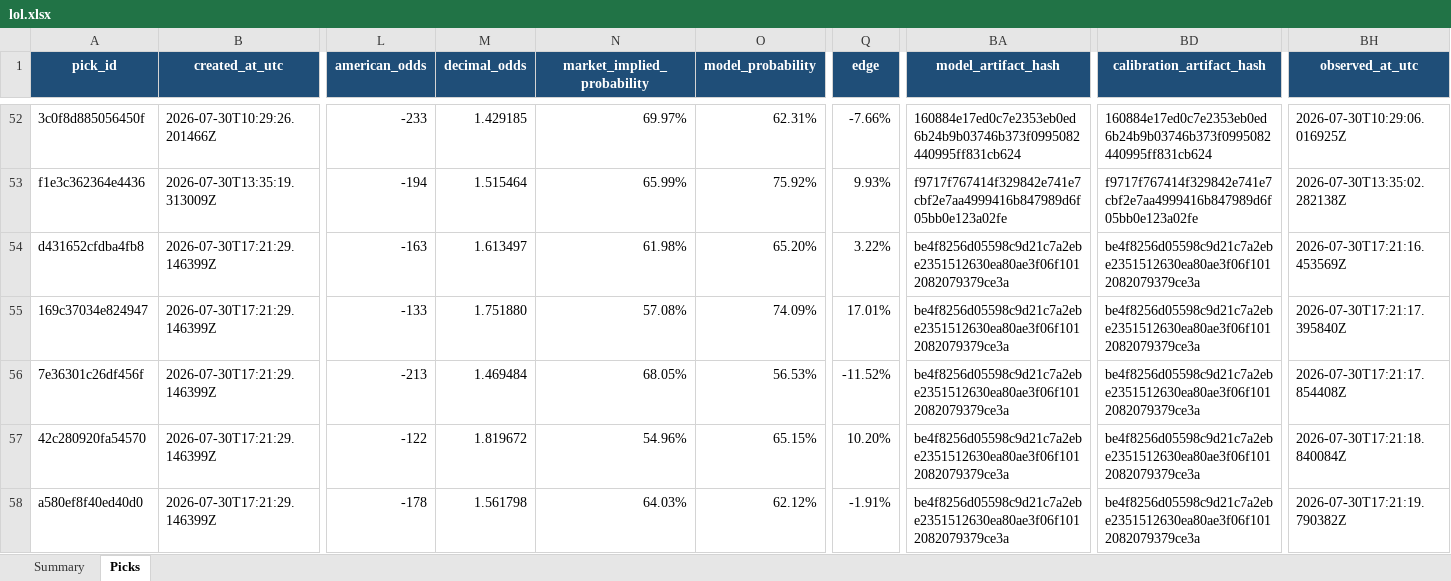
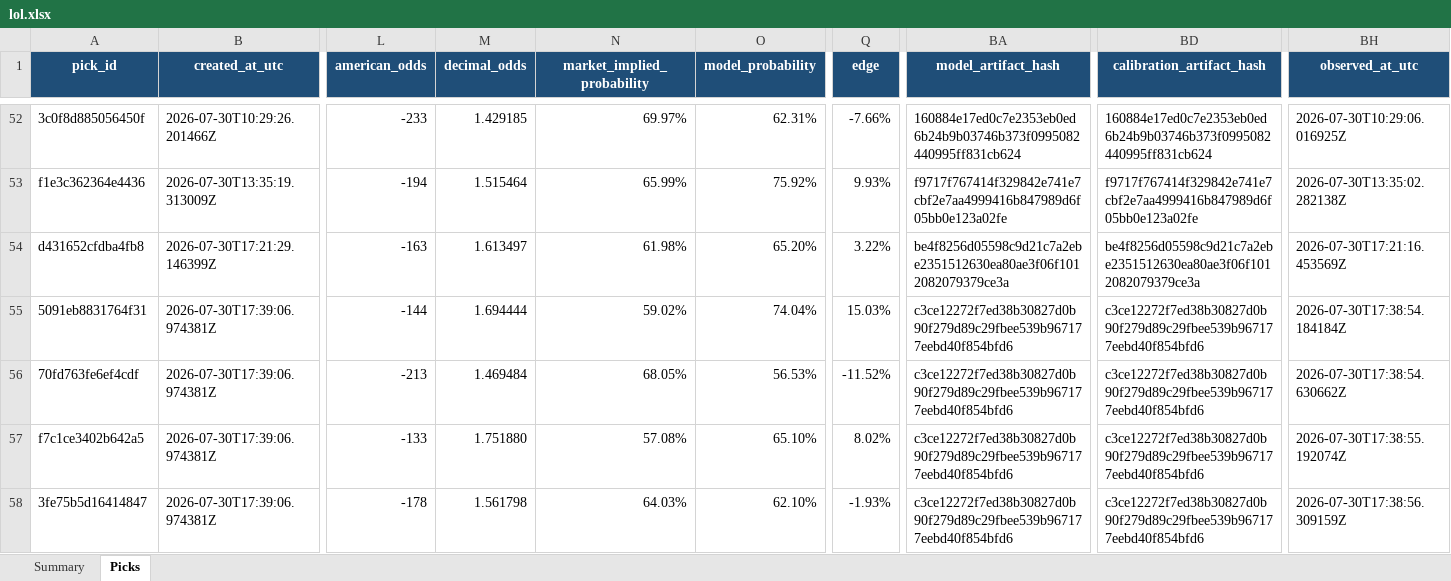
Before and after one commit to Vc9002/model-prediction, an Excel workbook: data/research/lol.xlsx, sheet Picks, drawn as a sheet; only a part is shown, gaps mark what is left out; values as stored, in another font and other column widths than the file's, no borders; table styles not drawn; the diff covers the shown part only; the diff names each change by its address in the sheet, - before the commit and + after, or states it on an @@ line.

```diff
--- a/data/research/lol.xlsx (sheet Picks)
+++ b/data/research/lol.xlsx (sheet Picks)
-A55 (pick_id): 169c37034e824947
+A55 (pick_id): 5091eb8831764f31
-B55:B58 (created_at_utc): 2026-07-30T17:21:29.146399Z
+B55:B58 (created_at_utc): 2026-07-30T17:39:06.974381Z
-L55 (american_odds): -133
+L55 (american_odds): -144
-M55 (decimal_odds): 1.751880
+M55 (decimal_odds): 1.694444
-N55 (market_implied_probability): 57.08%
+N55 (market_implied_probability): 59.02%
-O55 (model_probability): 74.09%
+O55 (model_probability): 74.04%
-Q55 (edge): 17.01%
+Q55 (edge): 15.03%
-BA55:BA58 (model_artifact_hash): be4f8256d05598c9d21c7a2ebe2351512630ea80ae3f06f1012082079379ce3a
+BA55:BA58 (model_artifact_hash): c3ce12272f7ed38b30827d0b90f279d89c29fbee539b967177eebd40f854bfd6
-BD55:BD58 (calibration_artifact_hash): be4f8256d05598c9d21c7a2ebe2351512630ea80ae3f06f1012082079379ce3a
+BD55:BD58 (calibration_artifact_hash): c3ce12272f7ed38b30827d0b90f279d89c29fbee539b967177eebd40f854bfd6
-BH55 (observed_at_utc): 2026-07-30T17:21:17.395840Z
+BH55 (observed_at_utc): 2026-07-30T17:38:54.184184Z
-A56 (pick_id): 7e36301c26df456f
+A56 (pick_id): 70fd763fe6ef4cdf
-BH56 (observed_at_utc): 2026-07-30T17:21:17.854408Z
+BH56 (observed_at_utc): 2026-07-30T17:38:54.630662Z
-A57 (pick_id): 42c280920fa54570
+A57 (pick_id): f7c1ce3402b642a5
-L57 (american_odds): -122
+L57 (american_odds): -133
-M57 (decimal_odds): 1.819672
+M57 (decimal_odds): 1.751880
-N57 (market_implied_probability): 54.96%
+N57 (market_implied_probability): 57.08%
-O57 (model_probability): 65.15%
+O57 (model_probability): 65.10%
-Q57 (edge): 10.20%
+Q57 (edge): 8.02%
-BH57 (observed_at_utc): 2026-07-30T17:21:18.840084Z
+BH57 (observed_at_utc): 2026-07-30T17:38:55.192074Z
-A58 (pick_id): a580ef8f40ed40d0
+A58 (pick_id): 3fe75b5d16414847
-O58 (model_probability): 62.12%
+O58 (model_probability): 62.10%
-Q58 (edge): -1.91%
+Q58 (edge): -1.93%
-BH58 (observed_at_utc): 2026-07-30T17:21:19.790382Z
+BH58 (observed_at_utc): 2026-07-30T17:38:56.309159Z
```
Also changed, not shown: 1 added row, 1 removed row and 71 edited cells elsewhere in this sheet, data/gated_research/cs2.xlsx, data/gated_research/lol.xlsx, 12 other files.
